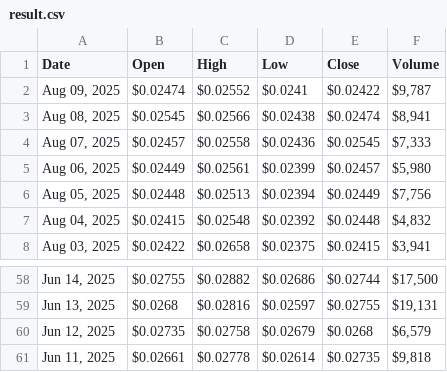
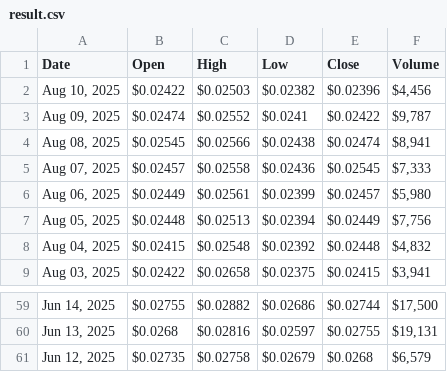
Before and after one commit to cc-horikawa/velocity, a CSV file: result.csv, drawn as a sheet; only a part is shown, gaps mark what is left out; removed rows and columns are numbered as before the commit, all else as after; the diff names each change by its address in the sheet, - before the commit and + after, or states it on an @@ line.

```diff
--- a/result.csv
+++ b/result.csv
+row 2: Aug 10, 2025 | $0.02422 | $0.02503 | $0.02382 | $0.02396 | $4,456
-row 61: Jun 11, 2025 | $0.02661 | $0.02778 | $0.02614 | $0.02735 | $9,818
```
